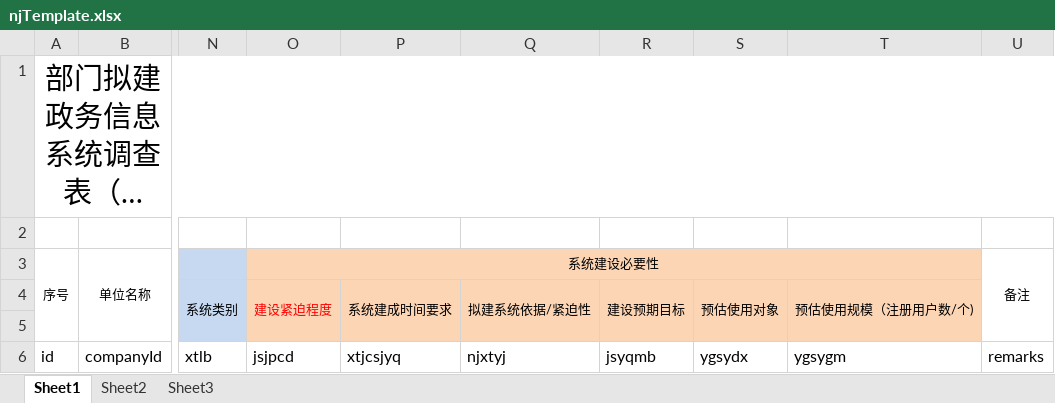
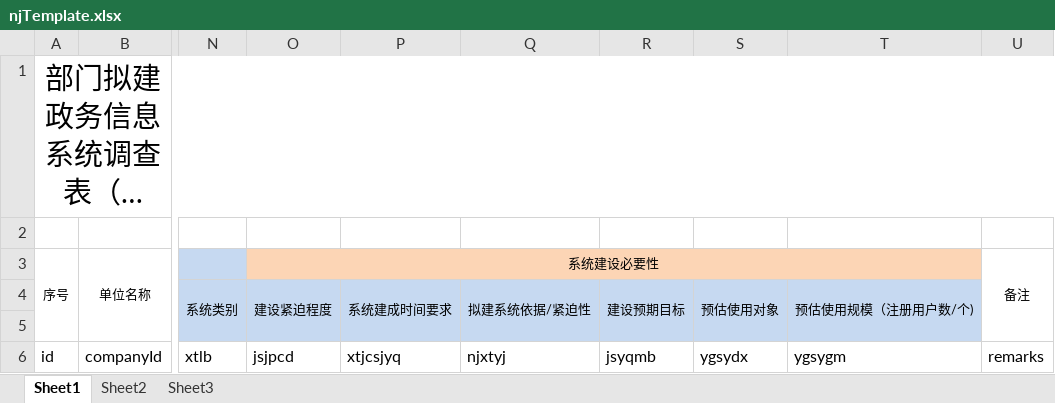
Before and after one commit to JuneShen5/zhdata, an Excel workbook: src/main/webapp/static/file/njTemplate.xlsx, sheet Sheet1, drawn as a sheet; only a part is shown, gaps mark what is left out; long unchanged cells end in …; values as stored, in another font and other column widths than the file's, no borders; the diff names each change by its address in the sheet, - before the commit and + after, or states it on an @@ line.

```diff
--- a/src/main/webapp/static/file/njTemplate.xlsx (sheet Sheet1)
+++ b/src/main/webapp/static/file/njTemplate.xlsx (sheet Sheet1)
-O4:T5 fill: #FCD5B5
+O4:T5 fill: #C6D9F1
-O4 text colour: #FF0000
+O4 text colour: black
```
Also changed, not shown: src/main/webapp/static/file/yjTemplate.xlsx, src/main/webapp/static/file/zjTemplate.xlsx, 2 other files.
